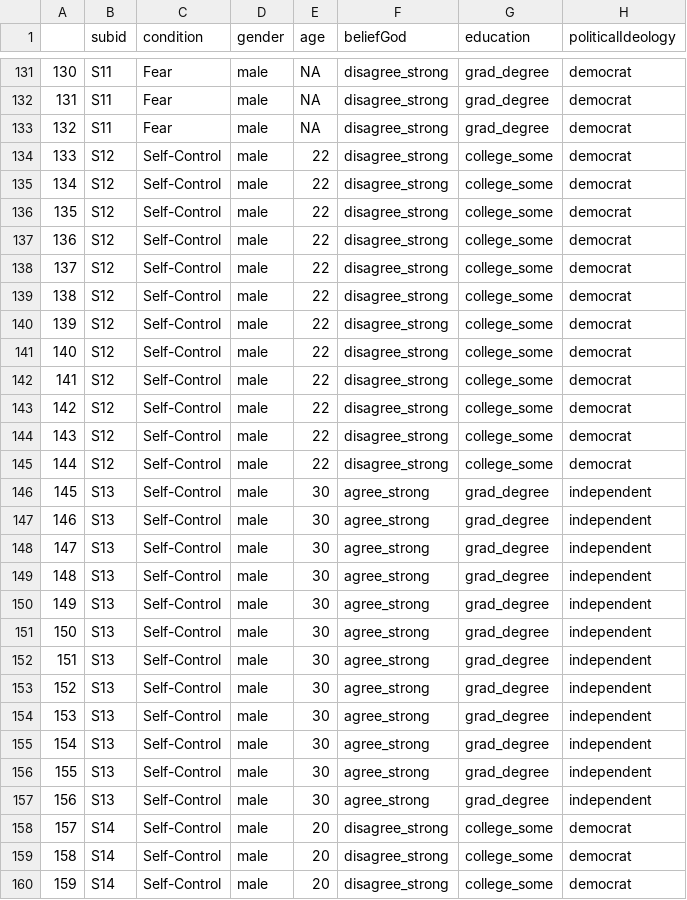
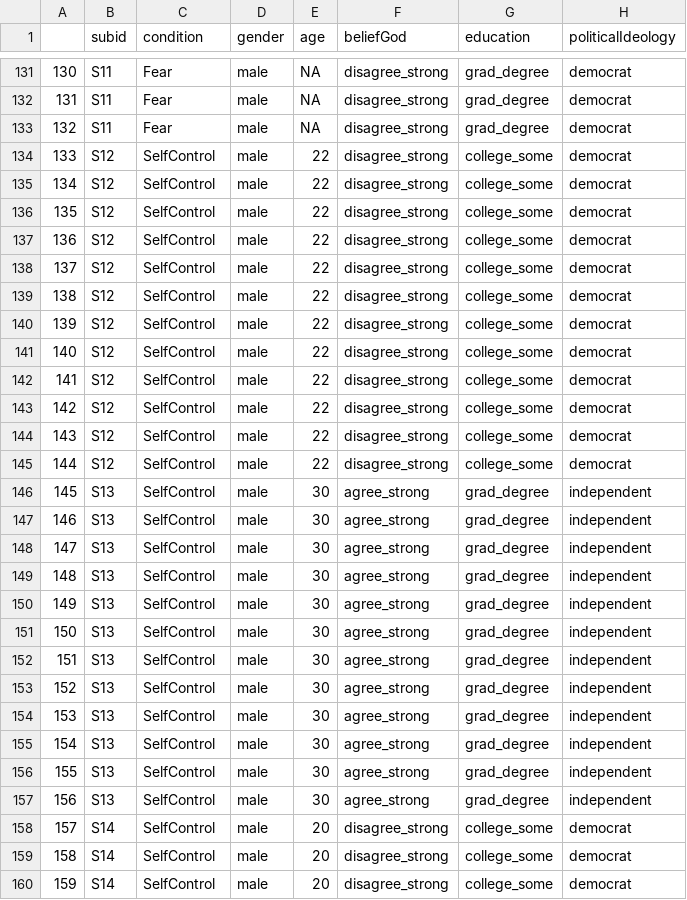
Before and after one commit to kgweisman/ggw-rep, a CSV file: data/run-01_2015-03-09_charmeans.csv, drawn as a sheet; only a part is shown, gaps mark what is left out; the diff covers the shown part only; the diff names each change by its address in the sheet, - before the commit and + after, or states it on an @@ line.

```diff
--- a/data/run-01_2015-03-09_charmeans.csv
+++ b/data/run-01_2015-03-09_charmeans.csv
-C134:C160 (condition): Self-Control
+C134:C160 (condition): SelfControl
```
Also changed, not shown: 141 edited cells elsewhere in this file, 1 other file.
